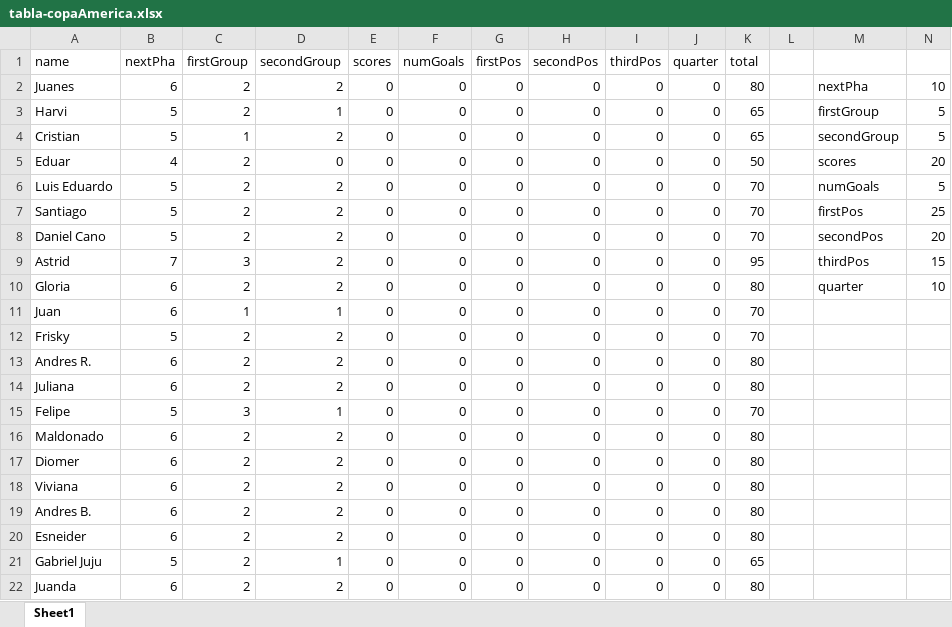
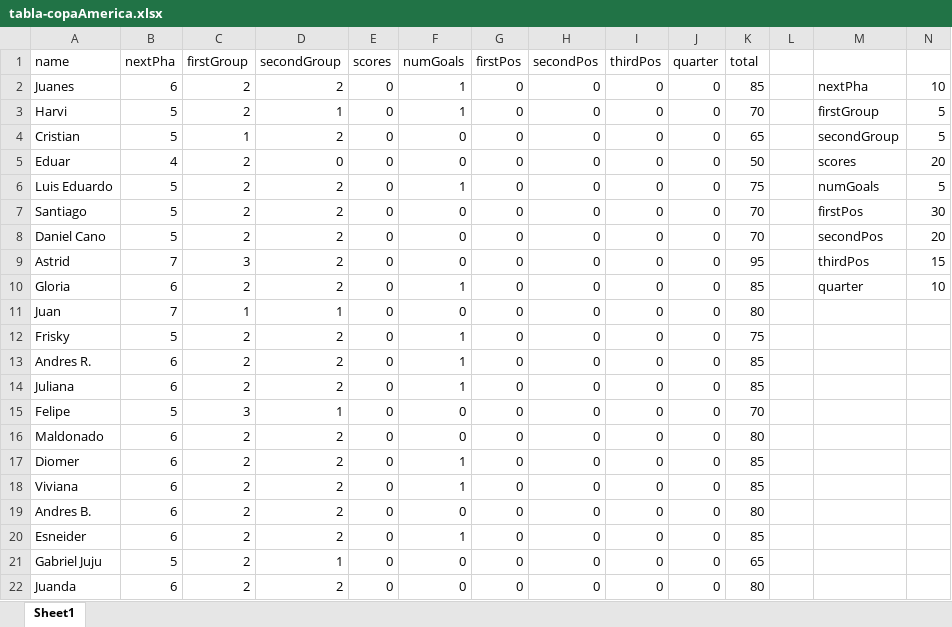
Before and after one commit to Neimarulo/CopaDoctus, an Excel workbook: Data/tabla-copaAmerica.xlsx, sheet Sheet1, drawn as a sheet; only a part is shown; values as stored, in another font and other column widths than the file's, no borders; the diff names each change by its address in the sheet, - before the commit and + after, or states it on an @@ line.

Commit message:
Actualizacion tabla

```diff
--- a/Data/tabla-copaAmerica.xlsx (sheet Sheet1)
+++ b/Data/tabla-copaAmerica.xlsx (sheet Sheet1)
-F2:F3 (numGoals): 0
+F2:F3 (numGoals): 1
-K2 (total): 80
+K2 (total): 85
-K3 (total): 65
+K3 (total): 70
-F6 (numGoals): 0
+F6 (numGoals): 1
-K6 (total): 70
+K6 (total): 75
-N7: 25
+N7: 30
-F10 (numGoals): 0
+F10 (numGoals): 1
-K10 (total): 80
+K10 (total): 85
-B11 (nextPha): 6
+B11 (nextPha): 7
-K11 (total): 70
+K11 (total): 80
-F12:F14 (numGoals): 0
+F12:F14 (numGoals): 1
-K12 (total): 70
+K12 (total): 75
-K13:K14 (total): 80
+K13:K14 (total): 85
-F17:F18 (numGoals): 0
+F17:F18 (numGoals): 1
-K17:K18 (total): 80
+K17:K18 (total): 85
-F20 (numGoals): 0
+F20 (numGoals): 1
-K20 (total): 80
+K20 (total): 85
```
Also changed, not shown: 2 other files.
